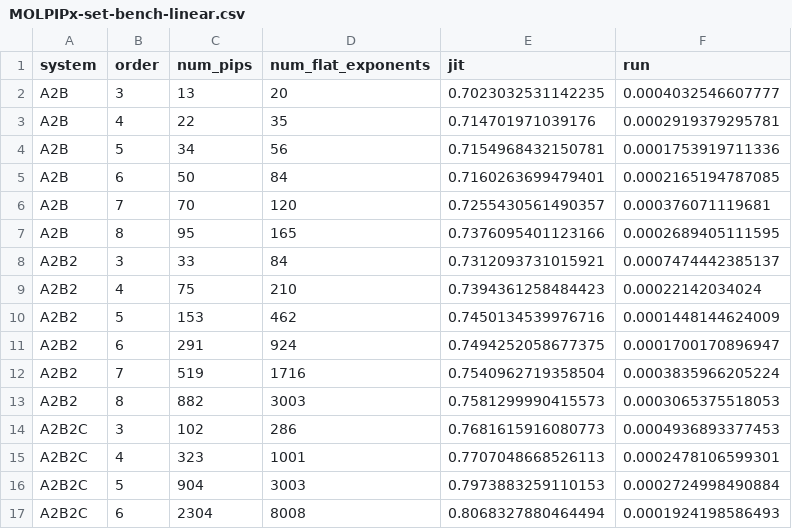
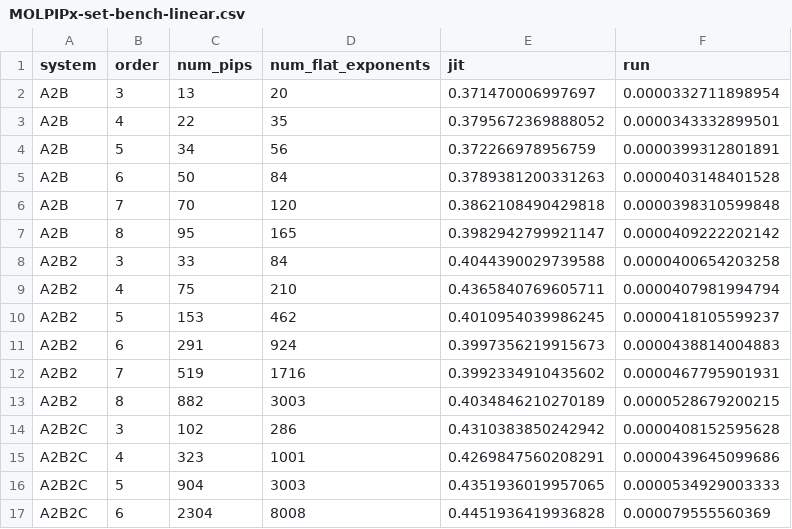
Before and after one commit to CQPES/JaxPIP, a CSV file: bench/13900KF/MOLPIPx-set-bench-linear.csv, drawn as a sheet; only a part is shown; the diff covers the shown part only.

```diff
--- a/bench/13900KF/MOLPIPx-set-bench-linear.csv
+++ b/bench/13900KF/MOLPIPx-set-bench-linear.csv
@@ -1,17 +1,17 @@
 system,order,num_pips,num_flat_exponents,jit,run
-A2B,3,13,20,0.7023032531142235,0.0004032546607777
-A2B,4,22,35,0.714701971039176,0.0002919379295781
-A2B,5,34,56,0.7154968432150781,0.0001753919711336
-A2B,6,50,84,0.7160263699479401,0.0002165194787085
-A2B,7,70,120,0.7255430561490357,0.000376071119681
-A2B,8,95,165,0.7376095401123166,0.0002689405111595
-A2B2,3,33,84,0.7312093731015921,0.0007474442385137
-A2B2,4,75,210,0.7394361258484423,0.00022142034024
-A2B2,5,153,462,0.7450134539976716,0.0001448144624009
-A2B2,6,291,924,0.7494252058677375,0.0001700170896947
-A2B2,7,519,1716,0.7540962719358504,0.0003835966205224
-A2B2,8,882,3003,0.7581299990415573,0.0003065375518053
-A2B2C,3,102,286,0.7681615916080773,0.0004936893377453
-A2B2C,4,323,1001,0.7707048668526113,0.0002478106599301
-A2B2C,5,904,3003,0.7973883259110153,0.0002724998490884
-A2B2C,6,2304,8008,0.8068327880464494,0.0001924198586493
+A2B,3,13,20,0.371470006997697,0.0000332711898954
+A2B,4,22,35,0.3795672369888052,0.0000343332899501
+A2B,5,34,56,0.372266978956759,0.0000399312801891
+A2B,6,50,84,0.3789381200331263,0.0000403148401528
+A2B,7,70,120,0.3862108490429818,0.0000398310599848
+A2B,8,95,165,0.3982942799921147,0.0000409222202142
+A2B2,3,33,84,0.4044390029739588,0.0000400654203258
+A2B2,4,75,210,0.4365840769605711,0.0000407981994794
+A2B2,5,153,462,0.4010954039986245,0.0000418105599237
+A2B2,6,291,924,0.3997356219915673,0.0000438814004883
+A2B2,7,519,1716,0.3992334910435602,0.0000467795901931
+A2B2,8,882,3003,0.4034846210270189,0.0000528679200215
+A2B2C,3,102,286,0.4310383850242942,0.0000408152595628
+A2B2C,4,323,1001,0.4269847560208291,0.0000439645099686
+A2B2C,5,904,3003,0.4351936019957065,0.0000534929003333
+A2B2C,6,2304,8008,0.4451936419936828,0.000079555560369
```
Also changed, not shown: 136 edited cells elsewhere in this file, bench/13900KF/huge-set-bench-linear.csv, 6 other files.
